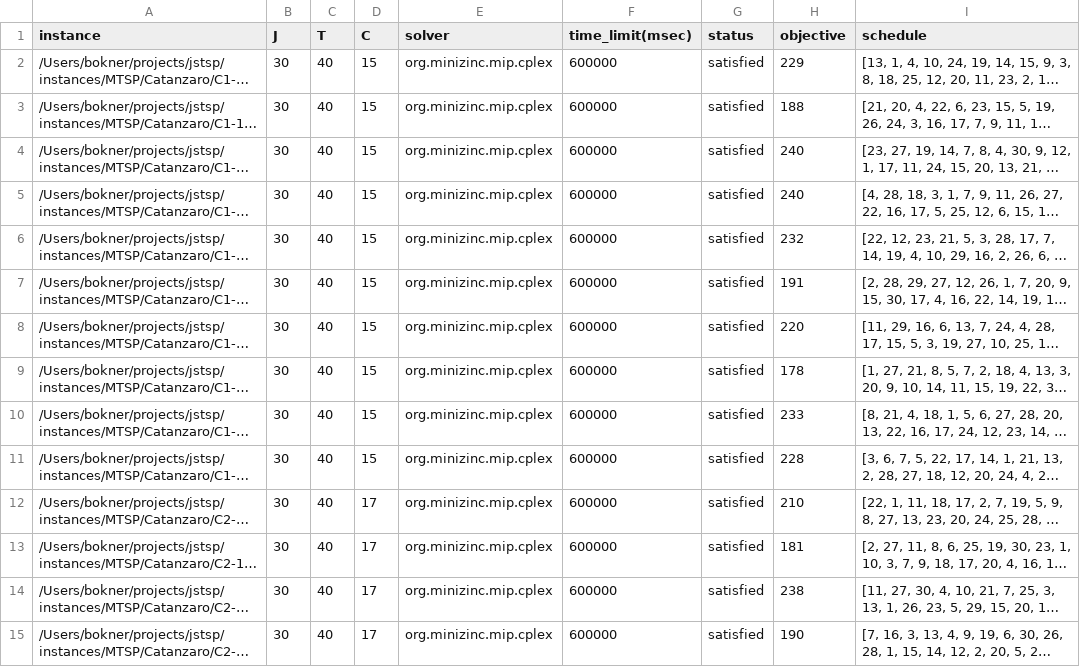
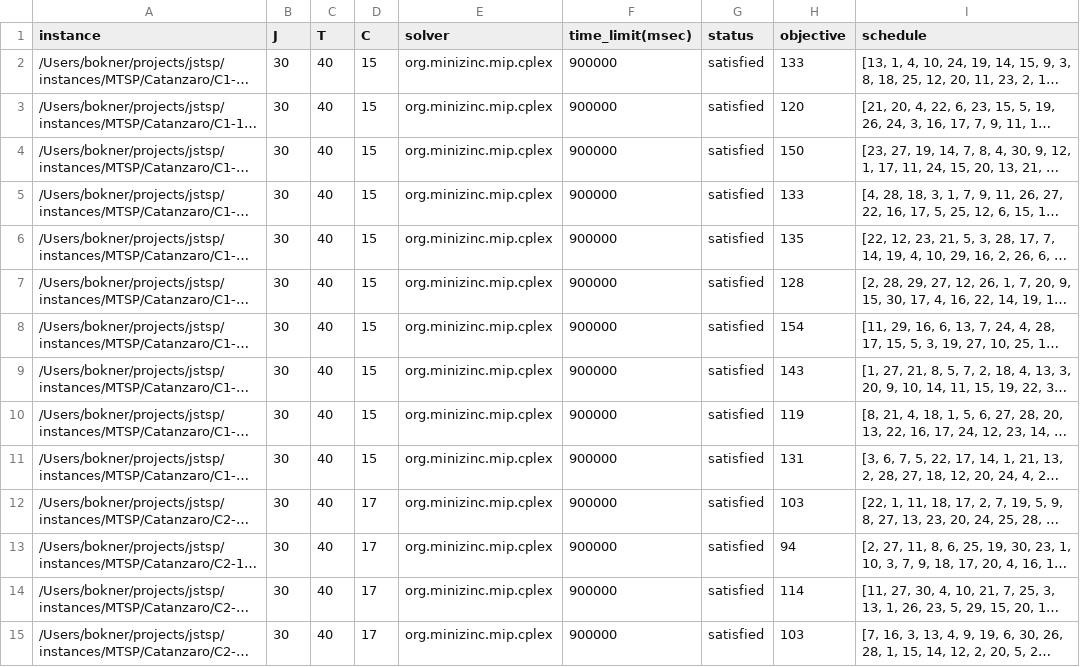
Before and after one commit to bokner/jstsp, a CSV file: results/catanzaro/c.csv, drawn as a sheet; only a part is shown; long unchanged cells end in …; the diff covers the shown part only; the diff names each change by its address in the sheet, - before the commit and + after, or states it on an @@ line.

Commit message:
Update Catanzaro C results

```diff
--- a/results/catanzaro/c.csv
+++ b/results/catanzaro/c.csv
-F2:F15 (time_limit(msec)): 600000
+F2:F15 (time_limit(msec)): 900000
-H2 (objective): 229
+H2 (objective): 133
-H3 (objective): 188
+H3 (objective): 120
-H4 (objective): 240
+H4 (objective): 150
-H5 (objective): 240
+H5 (objective): 133
-H6 (objective): 232
+H6 (objective): 135
-H7 (objective): 191
+H7 (objective): 128
-H8 (objective): 220
+H8 (objective): 154
-H9 (objective): 178
+H9 (objective): 143
-H10 (objective): 233
+H10 (objective): 119
-H11 (objective): 228
+H11 (objective): 131
-H12 (objective): 210
+H12 (objective): 103
-H13 (objective): 181
+H13 (objective): 94
-H14 (objective): 238
+H14 (objective): 114
-H15 (objective): 190
+H15 (objective): 103
```
Also changed, not shown: 52 edited cells elsewhere in this file.
